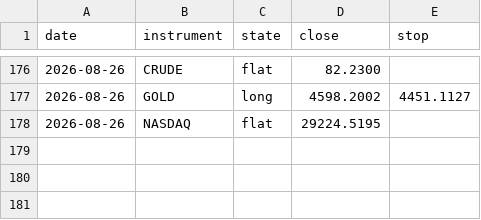
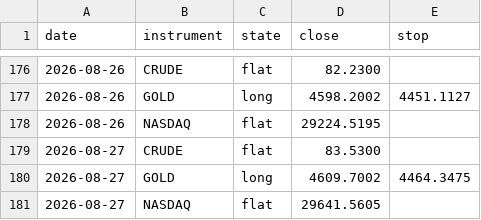
Before and after one commit to ChenGamingIL/falxi-trend-terminal, a CSV file: forward_log.csv, drawn as a sheet; only a part is shown, gaps mark what is left out; the diff names each change by its address in the sheet, - before the commit and + after, or states it on an @@ line.

Commit message:
journal: daily state

```diff
--- a/forward_log.csv
+++ b/forward_log.csv
+row 179: 2026-08-27 | CRUDE | flat | 83.5300
+row 180: 2026-08-27 | GOLD | long | 4609.7002 | 4464.3475
+row 181: 2026-08-27 | NASDAQ | flat | 29641.5605
```
